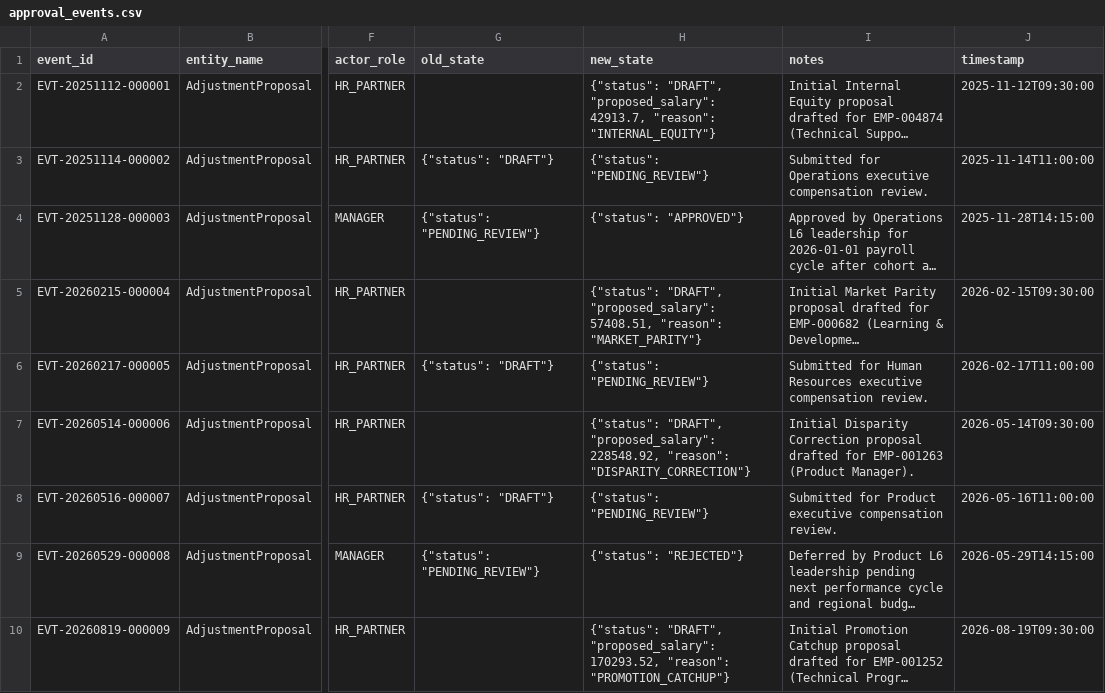
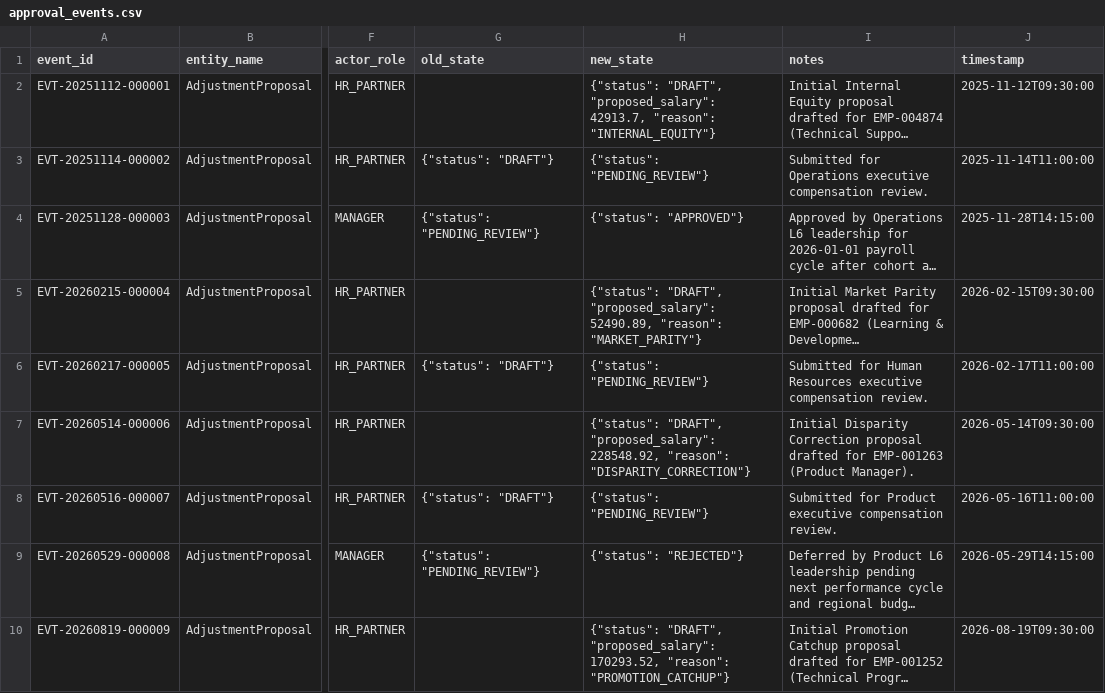
Before and after one commit to Gopichand-Doguparthi/YOTTAFLEX-PROJECT, a CSV file: data/full/approval_events.csv, drawn as a sheet; only a part is shown, gaps mark what is left out; long unchanged cells end in …; the diff covers the shown part only; the diff names each change by its address in the sheet, - before the commit and + after, or states it on an @@ line.

```diff
--- a/data/full/approval_events.csv
+++ b/data/full/approval_events.csv
-H5 (new_state): …"DRAFT", "proposed_salary": 57408.51, "reason": "MARKET_PARITY"}
+H5 (new_state): …"DRAFT", "proposed_salary": 52490.89, "reason": "MARKET_PARITY"}
```
Also changed, not shown: 9 edited cells elsewhere in this file, data/full/adjustment_proposals.csv, 7 other files.
